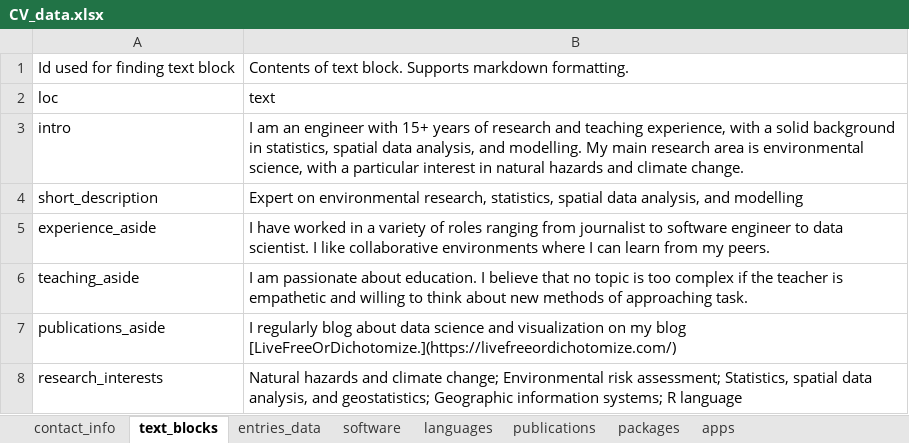
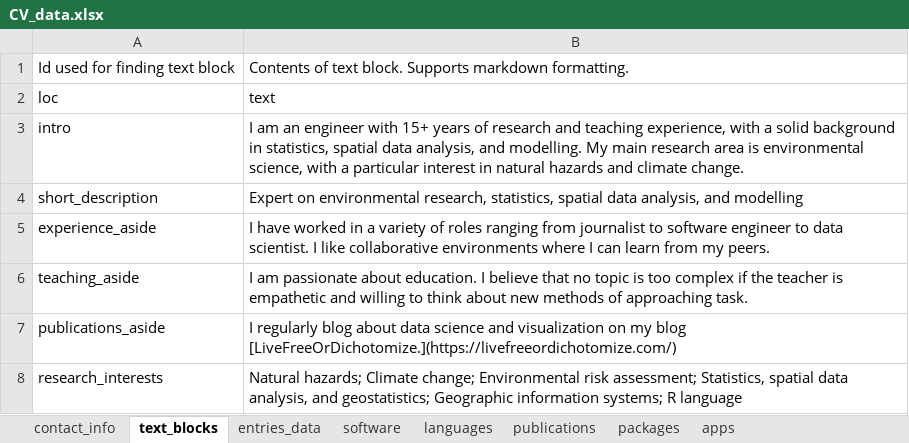
Before and after one commit to javiereliomedina/cv_app, an Excel workbook: CV_data.xlsx, sheet text_blocks, drawn as a sheet; values as stored, in another font and other column widths than the file's, no borders; the diff names each change by its address in the sheet, - before the commit and + after, or states it on an @@ line.

Commit message:
Update excel data

```diff
--- a/CV_data.xlsx (sheet text_blocks)
+++ b/CV_data.xlsx (sheet text_blocks)
-B8: Natural hazards and climate change; Environmental…
+B8: Natural hazards; Climate change; Environmental…
```
Also changed, not shown: 1 other file.
